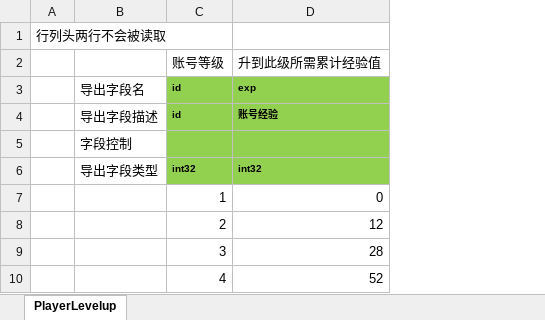
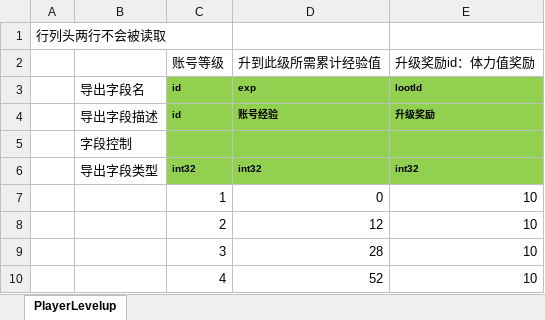
Before and after one commit to east-eden/server, an Excel workbook: config/excel/PlayerLevelup.xlsx, sheet PlayerLevelup, drawn as a sheet; only a part is shown; values as stored, in another font and other column widths than the file's, no borders; the diff names each change by its address in the sheet, - before the commit and + after, or states it on an @@ line.

```diff
--- a/config/excel/PlayerLevelup.xlsx (sheet PlayerLevelup)
+++ b/config/excel/PlayerLevelup.xlsx (sheet PlayerLevelup)
+column E (升级奖励id：体力值奖励), rows 3-10: lootId | 升级奖励 |  | int32 | 10 | 10 | 10 | 10
```
Also changed, not shown: config/excel/Condition.xlsx, config/excel/CostLoot.xlsx, 23 other files.
